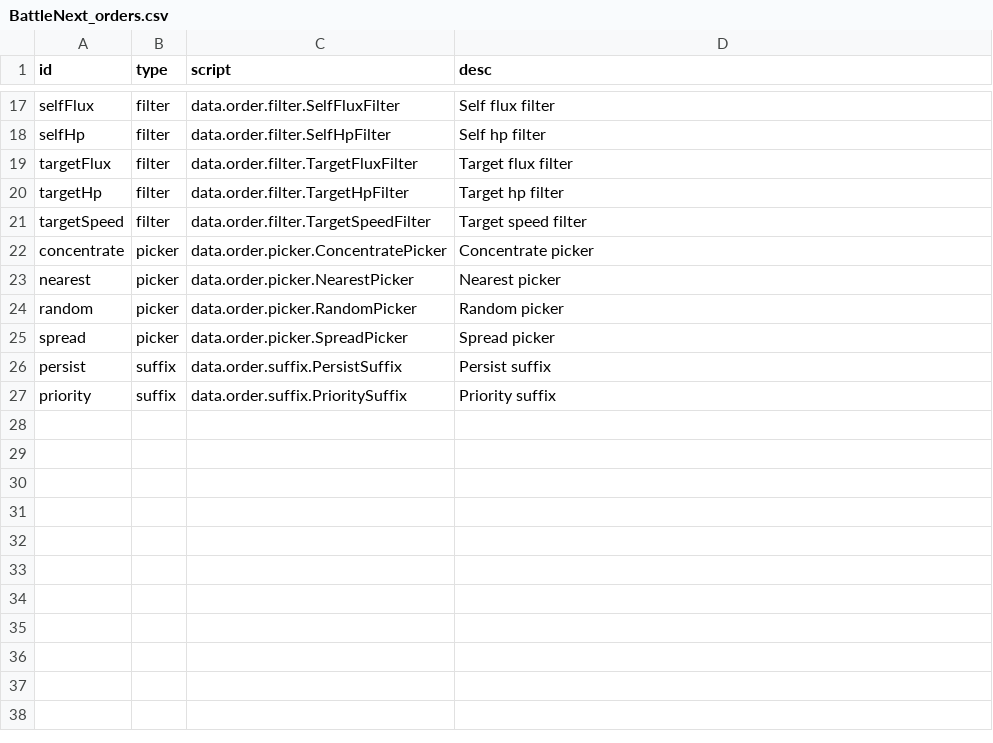
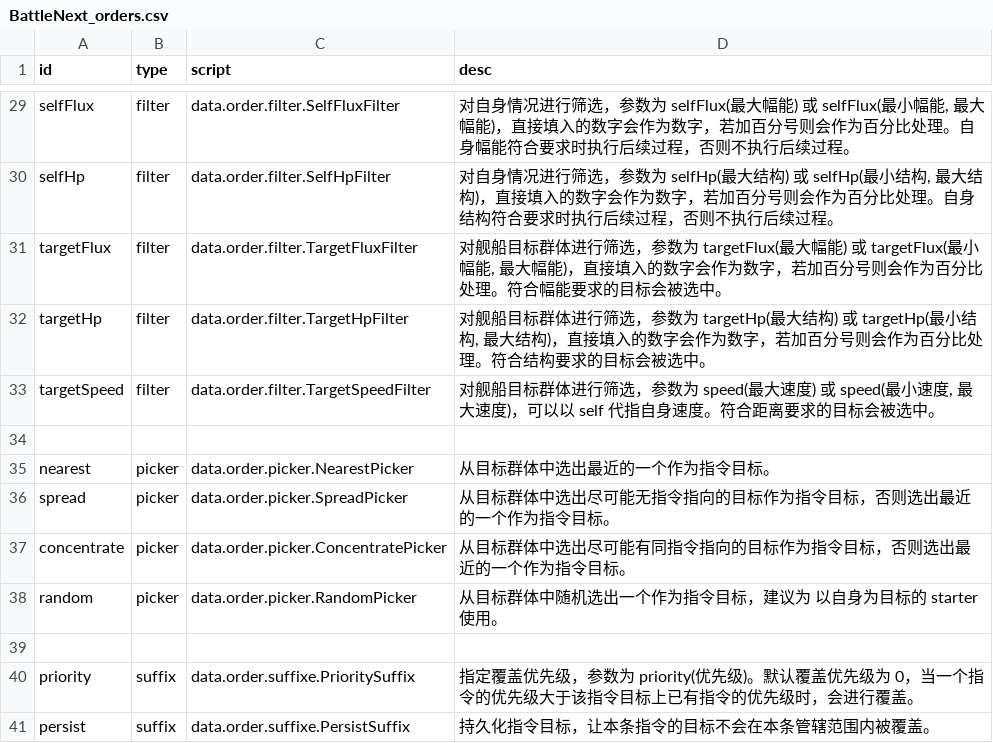
Before and after one commit to 1847905557/StarsectorBattleNext, a CSV file: data/config/BattleNext_orders.csv, drawn as a sheet; only a part is shown, gaps mark what is left out; removed rows and columns are numbered as before the commit, all else as after; the diff covers the shown part only; the diff names each change by its address in the sheet, - before the commit and + after, or states it on an @@ line.

Commit message:
orders

```diff
--- a/data/config/BattleNext_orders.csv
+++ b/data/config/BattleNext_orders.csv
-D29 (desc): Self flux filter
+D29 (desc): 对自身情况进行筛选，参数为 selfFlux(最大幅能) 或 selfFlux(最小幅能, 最大幅能)，直接填入的数字会作为数字，若加百分号则会作为百分比处理。自身幅能符合要求时执行后续过程，否则不执行后续过程。
-D30 (desc): Self hp filter
+D30 (desc): 对自身情况进行筛选，参数为 selfHp(最大结构) 或 selfHp(最小结构, 最大结构)，直接填入的数字会作为数字，若加百分号则会作为百分比处理。自身结构符合要求时执行后续过程，否则不执行后续过程。
-D31 (desc): Target flux filter
+D31 (desc): 对舰船目标群体进行筛选，参数为 targetFlux(最大幅能) 或 targetFlux(最小幅能, 最大幅能)，直接填入的数字会作为数字，若加百分号则会作为百分比处理。符合幅能要求的目标会被选中。
-D32 (desc): Target hp filter
+D32 (desc): 对舰船目标群体进行筛选，参数为 targetHp(最大结构) 或 targetHp(最小结构, 最大结构)，直接填入的数字会作为数字，若加百分号则会作为百分比处理。符合结构要求的目标会被选中。
-D33 (desc): Target speed filter
+D33 (desc): 对舰船目标群体进行筛选，参数为 speed(最大速度) 或 speed(最小速度, 最大速度)，可以以 self 代指自身速度。符合距离要求的目标会被选中。
-row 34: concentrate | picker | data.order.picker.ConcentratePicker | Concentrate picker
+row 34: (empty)
-D35 (desc): Nearest picker
+D35 (desc): 从目标群体中选出最近的一个作为指令目标。
+row 36: spread | picker | data.order.picker.SpreadPicker | 从目标群体中选出尽可能无指令指向的目标作为指令目标，否则选出最近的一个作为指令目标。
+row 37: concentrate | picker | data.order.picker.ConcentratePicker | 从目标群体中选出尽可能有同指令指向的目标作为指令目标，否则选出最近的一个作为指令目标。
-D38 (desc): Random picker
+D38 (desc): 从目标群体中随机选出一个作为指令目标，建议为 以自身为目标的 starter 使用。
-row 39: spread | picker | data.order.picker.SpreadPicker | Spread picker
+row 39: (empty)
-row 26: persist | suffix | data.order.suffix.PersistSuffix | Persist suffix
-C40 (script): data.order.suffix.PrioritySuffix
+C40 (script): data.order.suffixe.PrioritySuffix
-D40 (desc): Priority suffix
+D40 (desc): 指定覆盖优先级，参数为 priority(优先级)。默认覆盖优先级为 0，当一个指令的优先级大于该指令目标上已有指令的优先级时，会进行覆盖。
+row 41: persist | suffix | data.order.suffixe.PersistSuffix | 持久化指令目标，让本条指令的目标不会在本条管辖范围内被覆盖。
```
Also changed, not shown: 13 added rows, 1 removed row and 14 edited cells elsewhere in this file.
